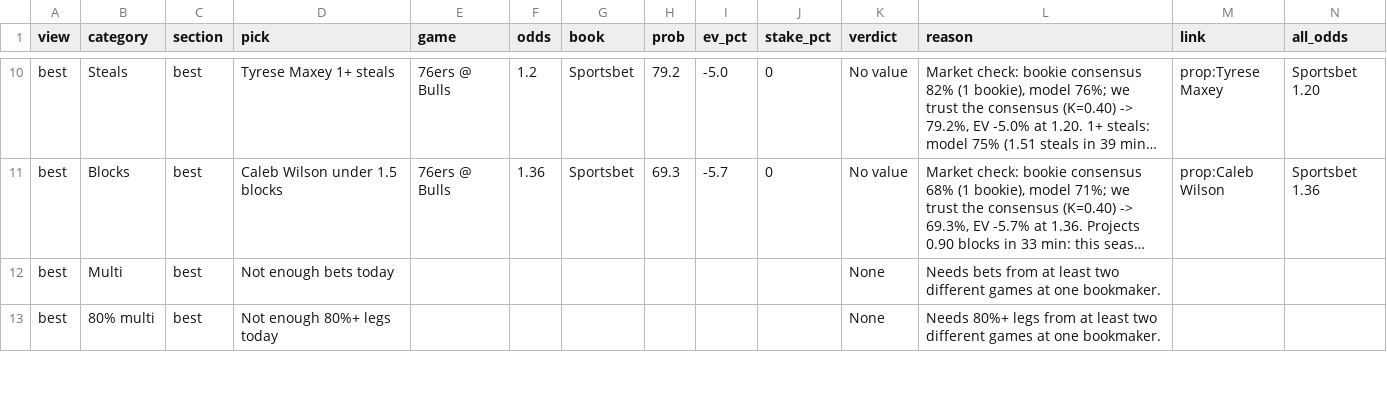
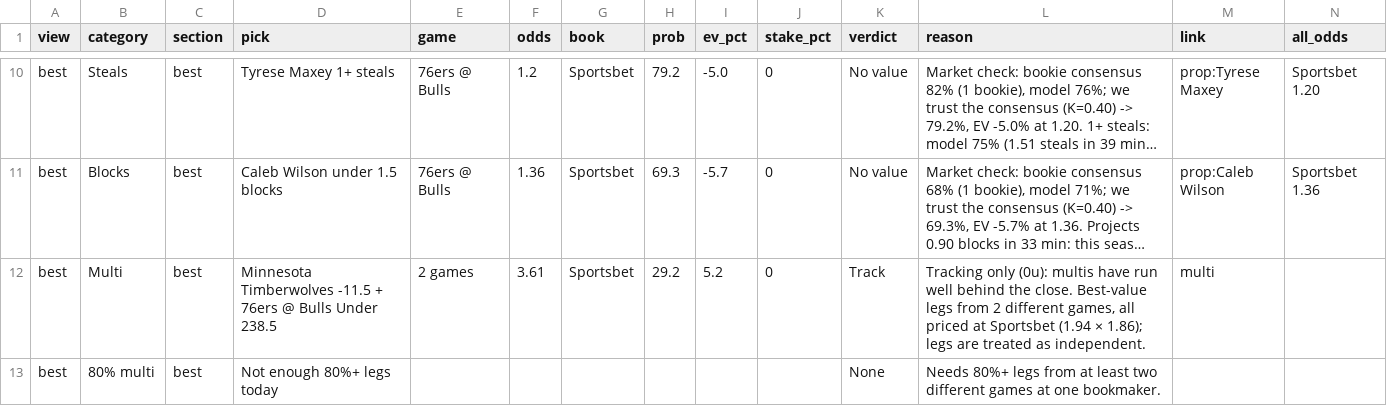
Before and after one commit to andrewkyriacou1993-lang/claudiopunt, a CSV file: data/best_next.csv, drawn as a sheet; only a part is shown, gaps mark what is left out; long unchanged cells end in …; removed rows and columns are numbered as before the commit, all else as after; the diff covers the shown part only; the diff names each change by its address in the sheet, - before the commit and + after, or states it on an @@ line.

```diff
--- a/data/best_next.csv
+++ b/data/best_next.csv
-row 12: best | Multi | best | Not enough bets today |  |  |  |  |  |  | None | Needs bets from at least two different games at one bookmaker.
+row 12: best | Multi | best | Minnesota Timberwolves -11.5 + 76ers @ Bulls Under 238.5 | 2 games | 3.61 | Sportsbet | 29.2 | 5.2 | 0 | Track | Tracking only (0u): multis have run well behind the close. Best-value legs from 2 different games, all priced at Sportsbet (1.94 × 1.86); legs are treated as independent. | multi
```
Also changed, not shown: 70 edited cells elsewhere in this file, data/bets_next.csv, data/chances_next.csv, 4 other files.
